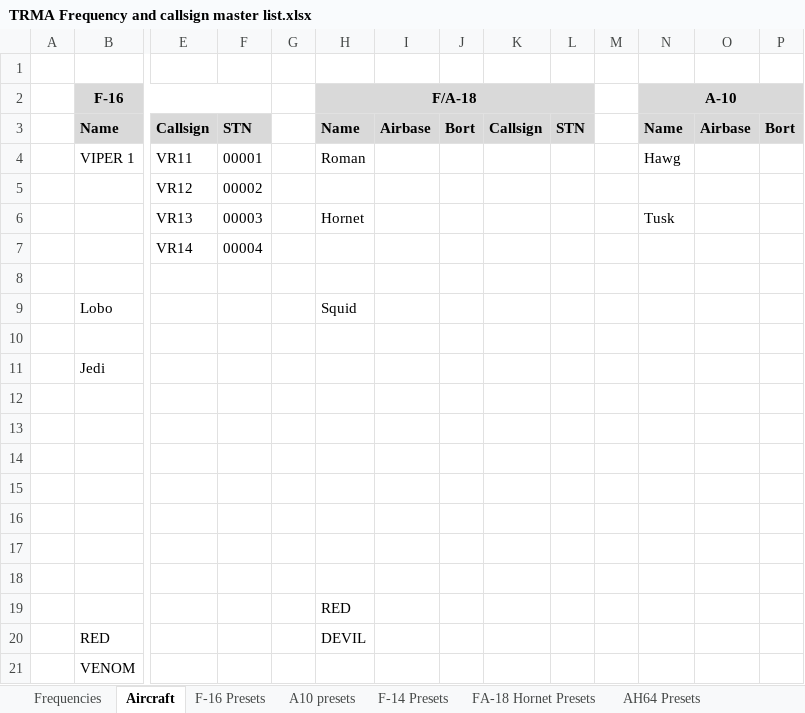
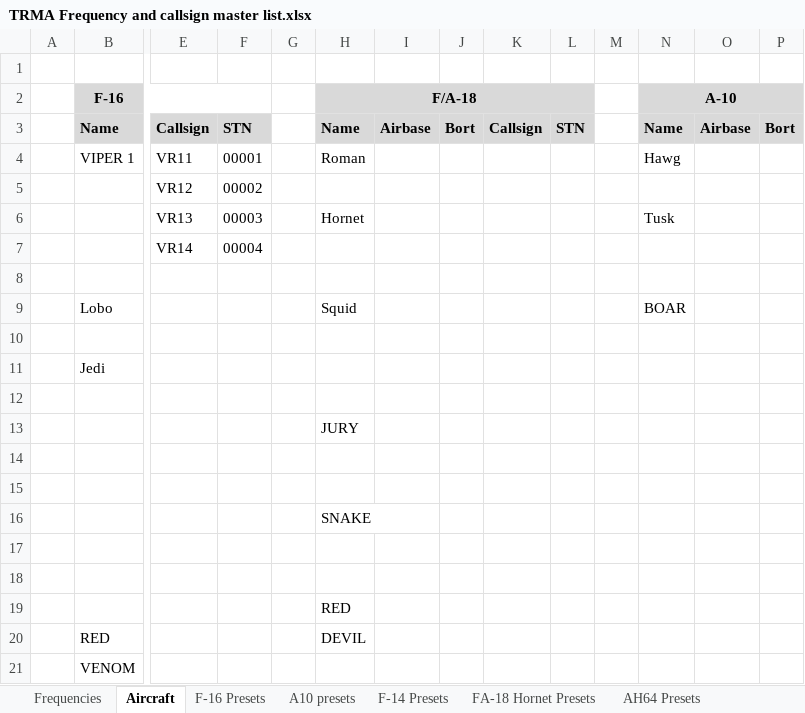
Before and after one commit to 132nd-vWing/TRMA-Brief, an Excel workbook: COMMUNICATIONS/TRMA Frequency and callsign master list.xlsx, sheet Aircraft, drawn as a sheet; only a part is shown, gaps mark what is left out; values as stored, in another font and other column widths than the file's, no borders; removed rows and columns are numbered as before the commit, all else as after; rows hold the shown columns only; the diff names each change by its address in the sheet, - before the commit and + after, or states it on an @@ line.

Commit message:
chg: Updated flight callsigns

```diff
--- a/COMMUNICATIONS/TRMA Frequency and callsign master list.xlsx (sheet Aircraft)
+++ b/COMMUNICATIONS/TRMA Frequency and callsign master list.xlsx (sheet Aircraft)
-N9 (A-10): (empty)
+N9 (A-10): BOAR
+row 13:  |  |  |  |  | JURY
-H16 (F/A-18): (empty)
+H16 (F/A-18): SNAKE
-row 16: (empty)
```
Also changed, not shown: charts or pictures.
